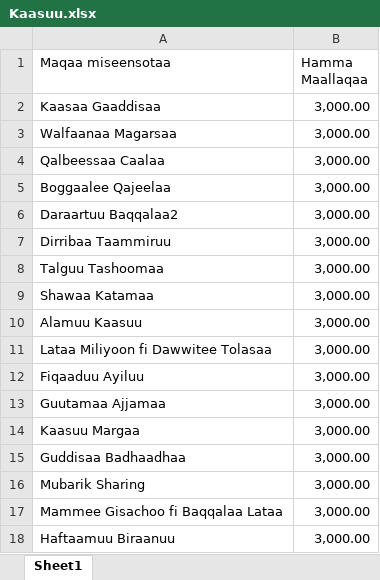
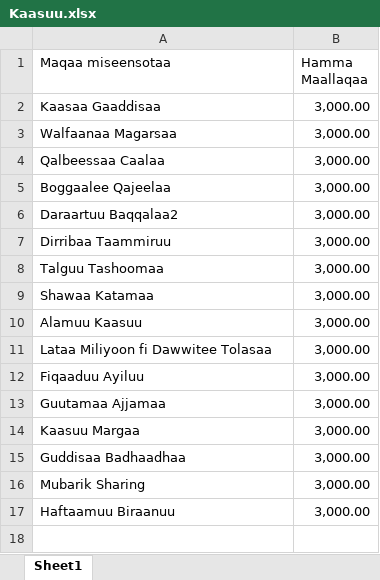
Before and after one commit to Walfaanaa/Kasu_uqub_1, an Excel workbook: Kaasuu.xlsx, sheet Sheet1, drawn as a sheet; values as stored, in another font and other column widths than the file's, no borders; the diff names each change by its address in the sheet, - before the commit and + after, or states it on an @@ line.

Commit message:
Add files via upload

```diff
--- a/Kaasuu.xlsx (sheet Sheet1)
+++ b/Kaasuu.xlsx (sheet Sheet1)
-row 17: Mammee Gisachoo fi Baqqalaa Lataa | 3,000.00
```
